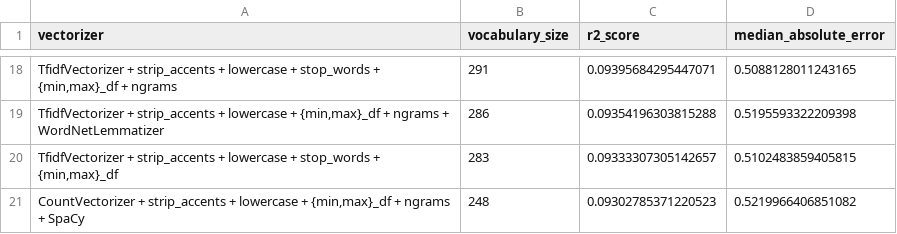
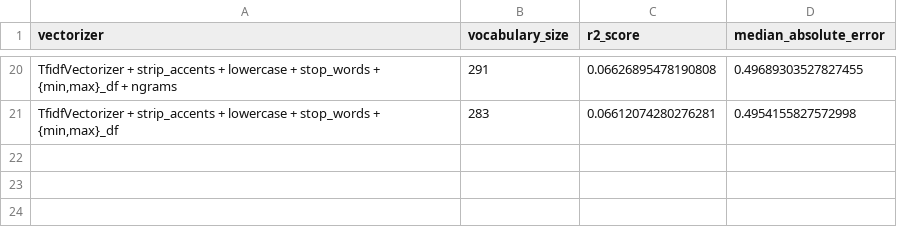
Before and after one commit to fleuryc/oc_ingenieur-ia_P6-Ameliorez-le-produit-IA-de-votre-start-up, a CSV file: results/regression_vectorisers_results.csv, drawn as a sheet; only a part is shown, gaps mark what is left out; removed rows and columns are numbered as before the commit, all else as after; the diff covers the shown part only; the diff names each change by its address in the sheet, - before the commit and + after, or states it on an @@ line.

```diff
--- a/results/regression_vectorisers_results.csv
+++ b/results/regression_vectorisers_results.csv
-C20 (r2_score): 0.09395684295447071
+C20 (r2_score): 0.06626895478190808
-D20 (median_absolute_error): 0.5088128011243165
+D20 (median_absolute_error): 0.49689303527827455
-row 19: TfidfVectorizer + strip_accents + lowercase + {min,max}_df + ngrams + WordNetLemmatizer | 286 | 0.09354196303815288 | 0.5195593322209398
-C21 (r2_score): 0.09333307305142657
+C21 (r2_score): 0.06612074280276281
-D21 (median_absolute_error): 0.5102483859405815
+D21 (median_absolute_error): 0.4954155827572998
-row 21: CountVectorizer + strip_accents + lowercase + {min,max}_df + ngrams + SpaCy | 248 | 0.09302785371220523 | 0.5219966406851082
```
Also changed, not shown: 9 added rows, 7 removed rows and 18 edited cells elsewhere in this file, results/classification_vectorisers_results.csv, results/classifiers_grid_search_results.csv, 9 other files.
